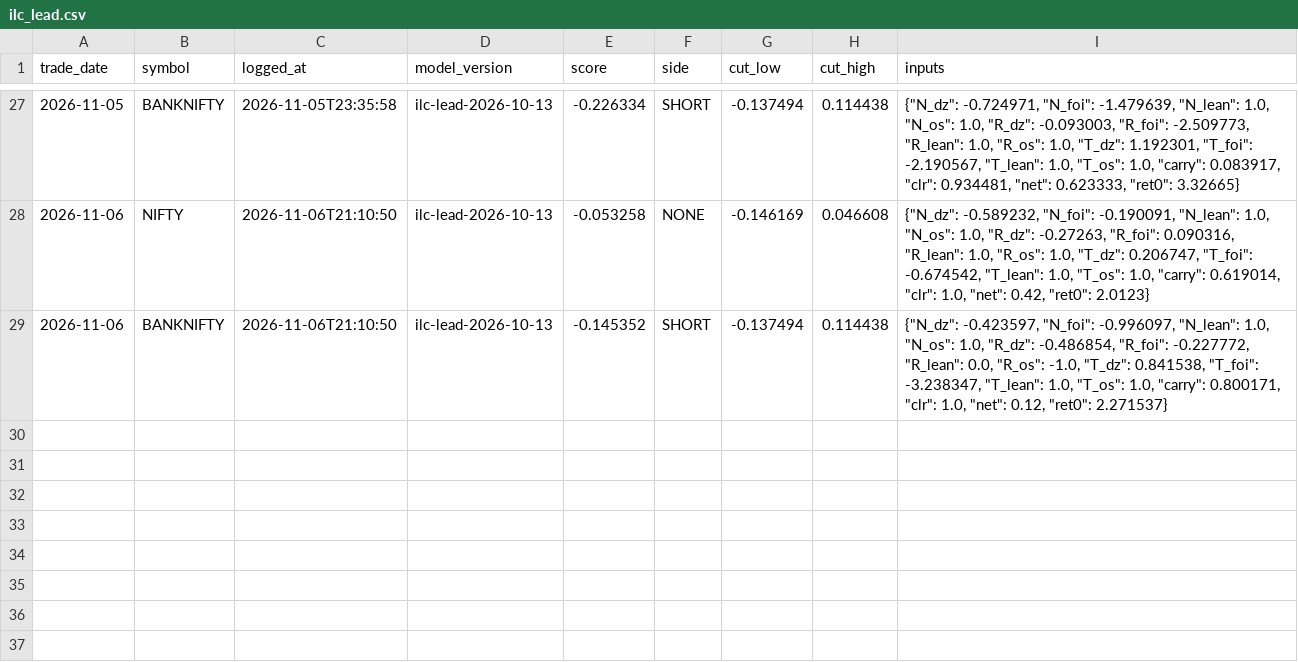
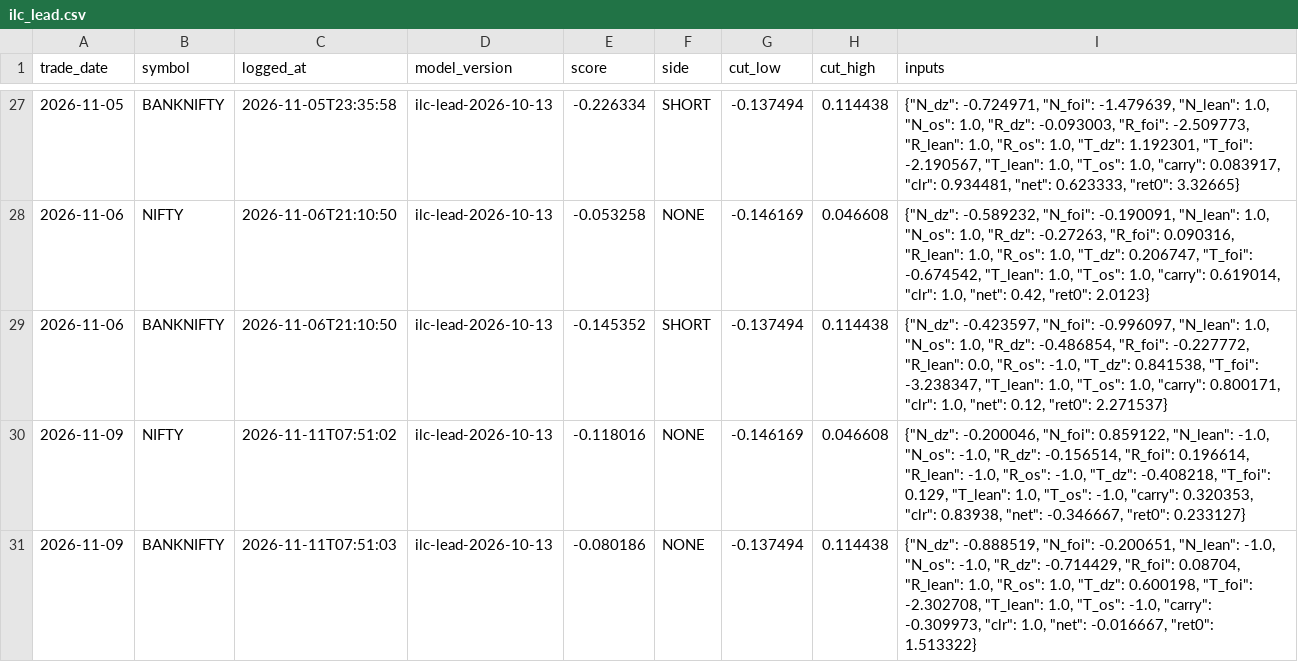
Before and after one commit to Saurabh-Root-Strong/Daily-cash-market, a CSV file: data/forward_log/ilc_lead.csv, drawn as a sheet; only a part is shown, gaps mark what is left out.

```diff
--- a/data/forward_log/ilc_lead.csv
+++ b/data/forward_log/ilc_lead.csv
@@ -29 +29,3 @@ trade_date,symbol,logged_at,model_version,score,side,cut_low,cut_high,inputs
 2026-11-06,BANKNIFTY,2026-11-06T21:10:50,ilc-lead-2026-10-13,-0.145352,SHORT,-0.137494,0.114438,"{""N_dz"": -0.423597, ""N_foi"": -0.996097, ""N_lean"": 1.0, ""N_os"": 1.0, ""R_dz"": -0.486854, ""R_foi"": -0.227772, ""R_lean"": 0.0, ""R_os"": -1.0, ""T_dz"": 0.841538, ""T_foi"": -3.238347, ""T_lean"": 1.0, ""T_os"": 1.0, ""carry"": 0.800171, ""clr"": 1.0, ""net"": 0.12, ""ret0"": 2.271537}"
+2026-11-09,NIFTY,2026-11-11T07:51:02,ilc-lead-2026-10-13,-0.118016,NONE,-0.146169,0.046608,"{""N_dz"": -0.200046, ""N_foi"": 0.859122, ""N_lean"": -1.0, ""N_os"": -1.0, ""R_dz"": -0.156514, ""R_foi"": 0.196614, ""R_lean"": -1.0, ""R_os"": -1.0, ""T_dz"": -0.408218, ""T_foi"": 0.129, ""T_lean"": 1.0, ""T_os"": -1.0, ""carry"": 0.320353, ""clr"": 0.83938, ""net"": -0.346667, ""ret0"": 0.233127}"
+2026-11-09,BANKNIFTY,2026-11-11T07:51:03,ilc-lead-2026-10-13,-0.080186,NONE,-0.137494,0.114438,"{""N_dz"": -0.888519, ""N_foi"": -0.200651, ""N_lean"": -1.0, ""N_os"": -1.0, ""R_dz"": -0.714429, ""R_foi"": 0.08704, ""R_lean"": 1.0, ""R_os"": 1.0, ""T_dz"": 0.600198, ""T_foi"": -2.302708, ""T_lean"": 1.0, ""T_os"": -1.0, ""carry"": -0.309973, ""clr"": 1.0, ""net"": -0.016667, ""ret0"": 1.513322}"
```
Also changed, not shown: config/sector_auto.csv, config/stock_classification.csv.
